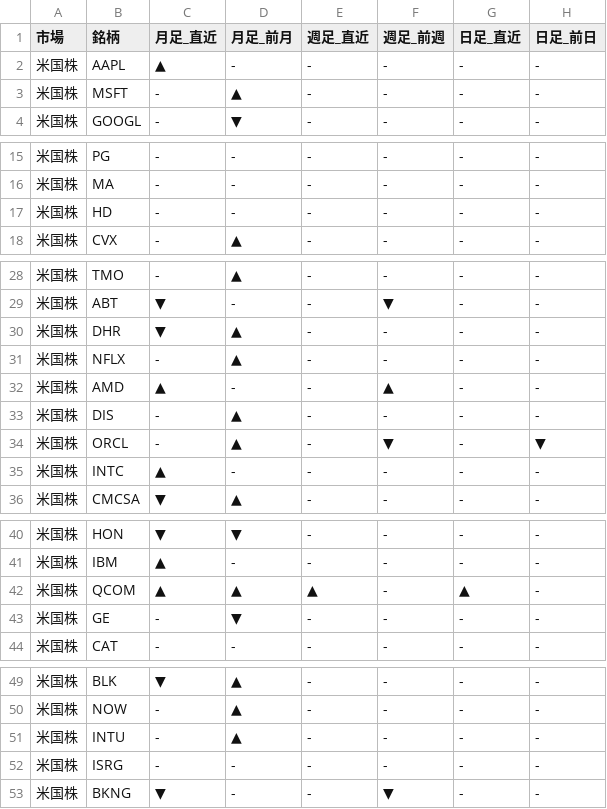
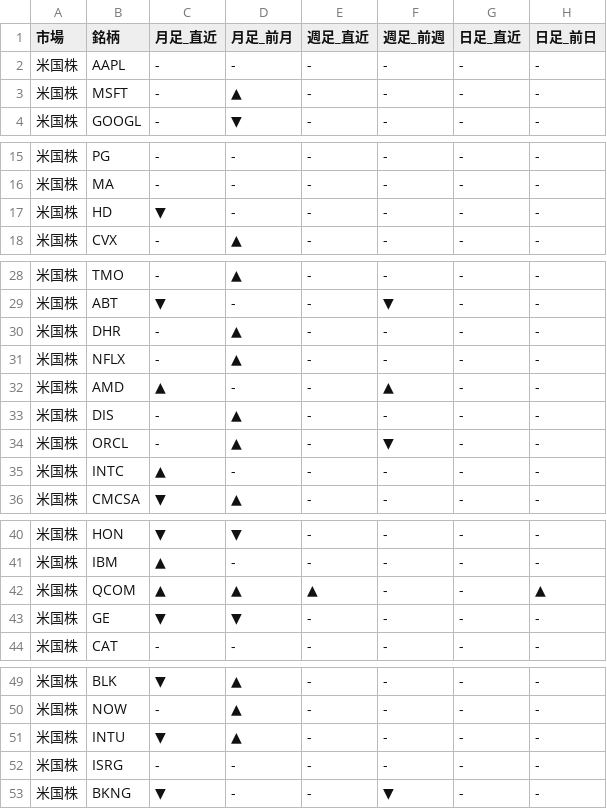
Before and after one commit to Yuya3500/pythonProject2, a CSV file: results.csv, drawn as a sheet; only a part is shown, gaps mark what is left out; the diff covers the shown part only.

```diff
--- a/results.csv
+++ b/results.csv
@@ -1,3 +1,3 @@
 市場,銘柄,月足_直近,月足_前月,週足_直近,週足_前週,日足_直近,日足_前日
-米国株,AAPL,▲,-,-,-,-,-
+米国株,AAPL,-,-,-,-,-,-
 米国株,MSFT,-,▲,-,-,-,-
@@ -16,3 +16,3 @@
 米国株,MA,-,-,-,-,-,-
-米国株,HD,-,-,-,-,-,-
+米国株,HD,▼,-,-,-,-,-
 米国株,CVX,-,▲,-,-,-,-
@@ -29,3 +29,3 @@
 米国株,ABT,▼,-,-,▼,-,-
-米国株,DHR,▼,▲,-,-,-,-
+米国株,DHR,-,▲,-,-,-,-
 米国株,NFLX,-,▲,-,-,-,-
@@ -33,3 +33,3 @@
 米国株,DIS,-,▲,-,-,-,-
-米国株,ORCL,-,▲,-,▼,-,▼
+米国株,ORCL,-,▲,-,▼,-,-
 米国株,INTC,▲,-,-,-,-,-
@@ -41,4 +41,4 @@
 米国株,IBM,▲,-,-,-,-,-
-米国株,QCOM,▲,▲,▲,-,▲,-
-米国株,GE,-,▼,-,-,-,-
+米国株,QCOM,▲,▲,▲,-,-,▲
+米国株,GE,▼,▼,-,-,-,-
 米国株,CAT,-,-,-,-,-,-
@@ -50,3 +50,3 @@
 米国株,NOW,-,▲,-,-,-,-
-米国株,INTU,-,▲,-,-,-,-
+米国株,INTU,▼,▲,-,-,-,-
 米国株,ISRG,-,-,-,-,-,-
```
Also changed, not shown: 3 edited cells elsewhere in this file.
